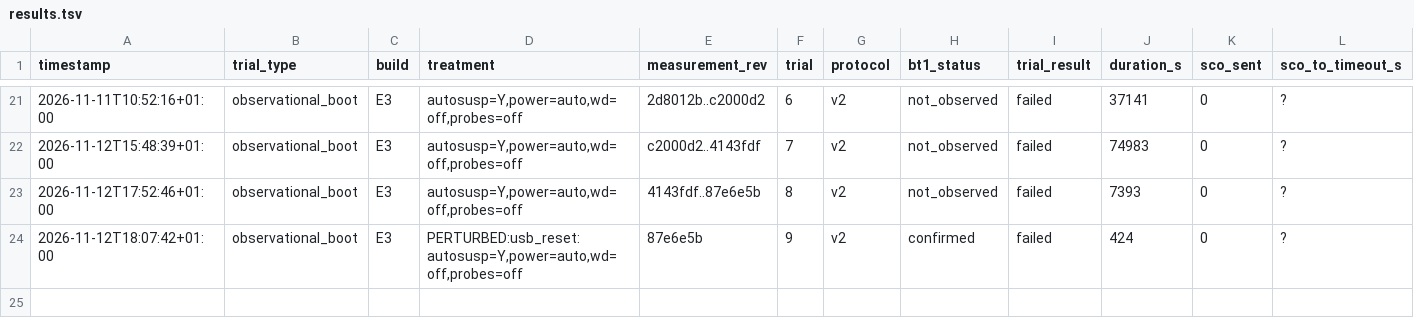
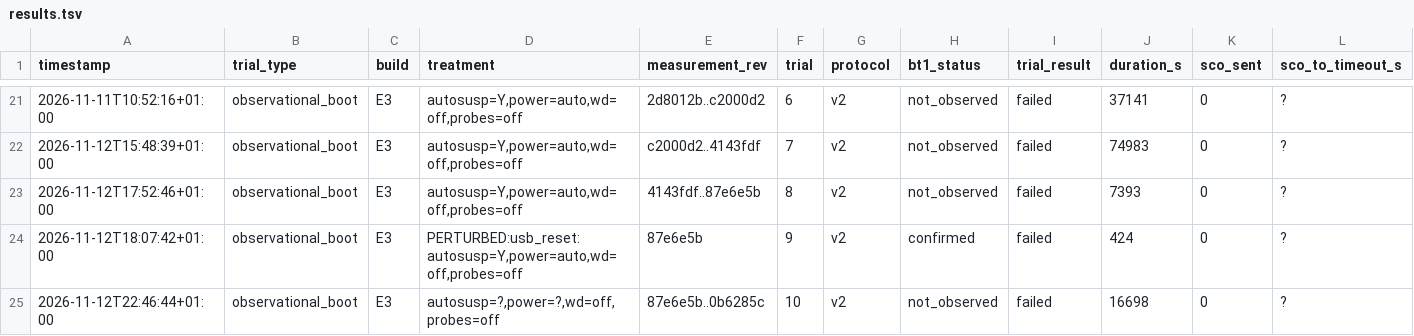
Before and after one commit to ivoitovych/qca9377-bt-hang, a TSV file: evidence/trials/results.tsv, drawn as a sheet; only a part is shown, gaps mark what is left out; rows hold the shown columns only; the diff names each change by its address in the sheet, - before the commit and + after, or states it on an @@ line.

Commit message:
BT-17: recovered by the power-off; the idle controller is runtime-suspended
Boot 46cc4812 (7.0.0-43, stock btusb, after ~8.4 min off): patch loaded,
hci0 present, bluetoothd sees one controller. The controller's USB
device reads control auto, delay 2000 ms, runtime_status suspended
(145 s of ~158 s), so the first command after any idle period resumes
it. Fits the autosuspend candidate; not proof.

```diff
--- a/evidence/trials/results.tsv
+++ b/evidence/trials/results.tsv
+row 25: 2026-11-12T22:46:44+01:00 | observational_boot | E3 | autosusp=?,power=?,wd=off,probes=off | 87e6e5b..0b6285c | 10 | v2 | not_observed | failed | 16698 | 0 | ?
```
Also changed, not shown: 5 other files.
